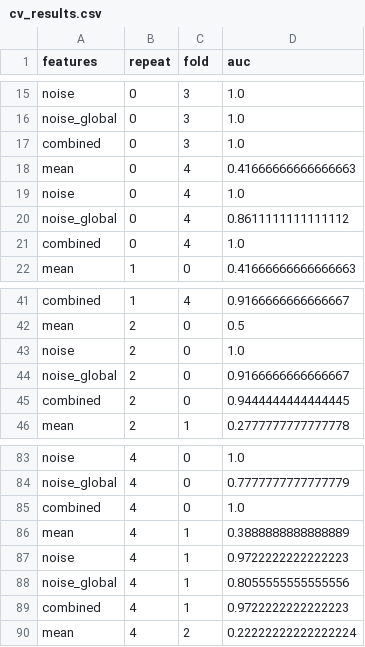
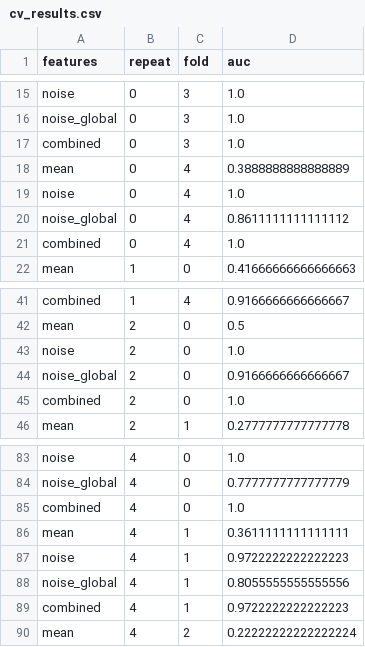
Before and after one commit to alba-pintado/noise-ml-alzheimer, a CSV file: results/demo/cv_results.csv, drawn as a sheet; only a part is shown, gaps mark what is left out.

```diff
--- a/results/demo/cv_results.csv
+++ b/results/demo/cv_results.csv
@@ -17,3 +17,3 @@ noise_global,0,3,1.0
 combined,0,3,1.0
-mean,0,4,0.41666666666666663
+mean,0,4,0.3888888888888889
 noise,0,4,1.0
@@ -44,3 +44,3 @@ noise,2,0,1.0
 noise_global,2,0,0.9166666666666667
-combined,2,0,0.9444444444444445
+combined,2,0,1.0
 mean,2,1,0.2777777777777778
@@ -85,3 +85,3 @@ noise_global,4,0,0.7777777777777779
 combined,4,0,1.0
-mean,4,1,0.3888888888888889
+mean,4,1,0.3611111111111111
 noise,4,1,0.9722222222222223
```
Also changed, not shown: results/demo/top_noise_features.csv, 14 other files.
